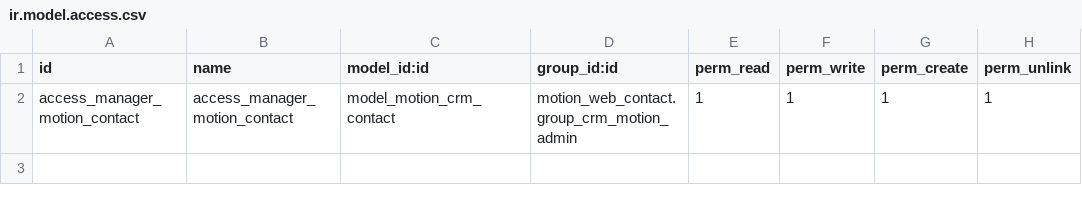
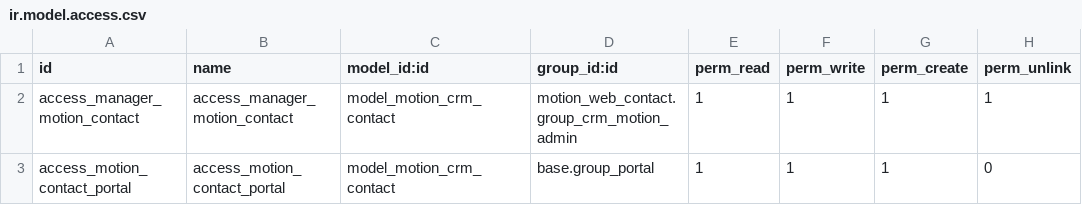
Before and after one commit to gabosoftape/motion_web_contact, a CSV file: security/ir.model.access.csv, drawn as a sheet.

```diff
--- a/security/ir.model.access.csv
+++ b/security/ir.model.access.csv
@@ -2 +2,2 @@ id,name,model_id:id,group_id:id,perm_read,perm_write,perm_create,perm_unlink
 access_manager_motion_contact,access_manager_motion_contact,model_motion_crm_contact,motion_web_contact.group_crm_motion_admin,1,1,1,1
+access_motion_contact_portal,access_motion_contact_portal,model_motion_crm_contact,base.group_portal,1,1,1,0
```
Also changed, not shown: 1 other file.
